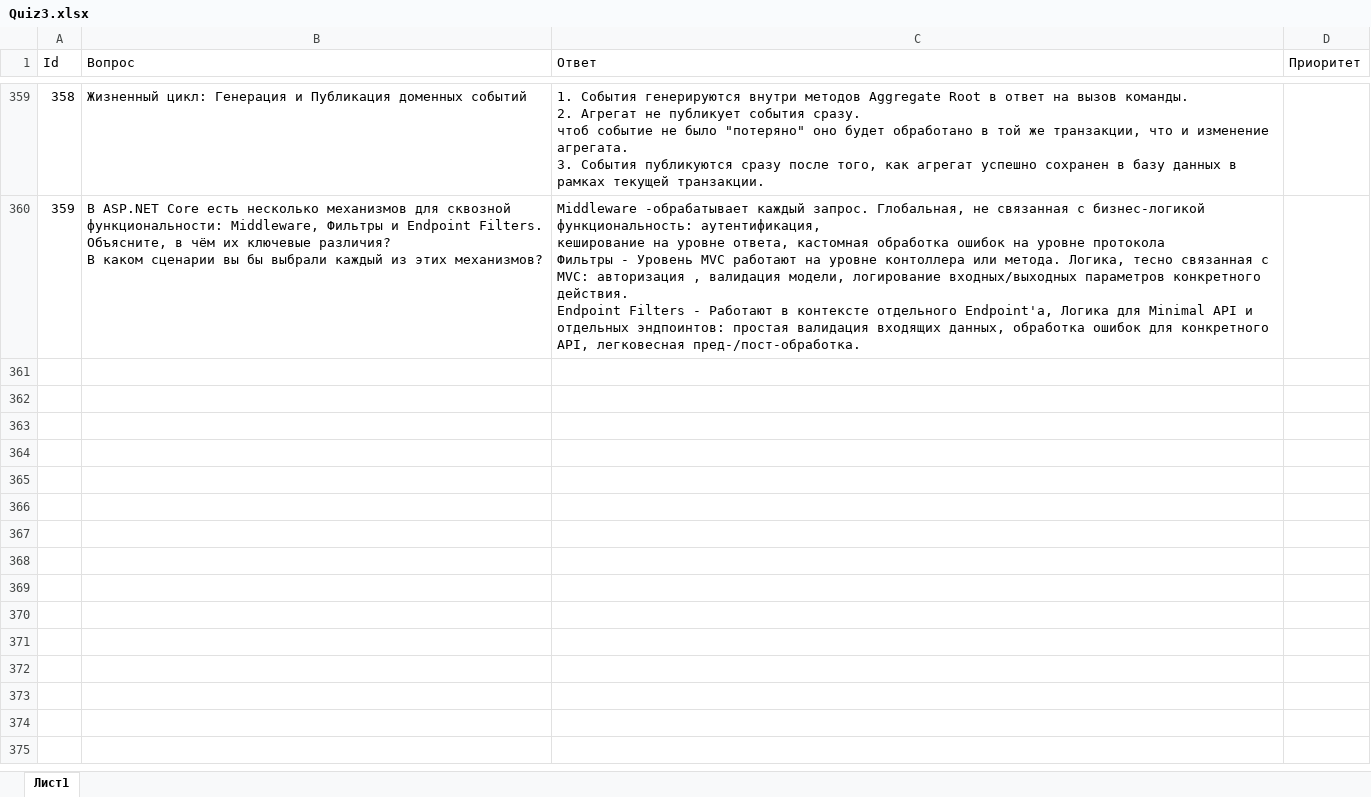
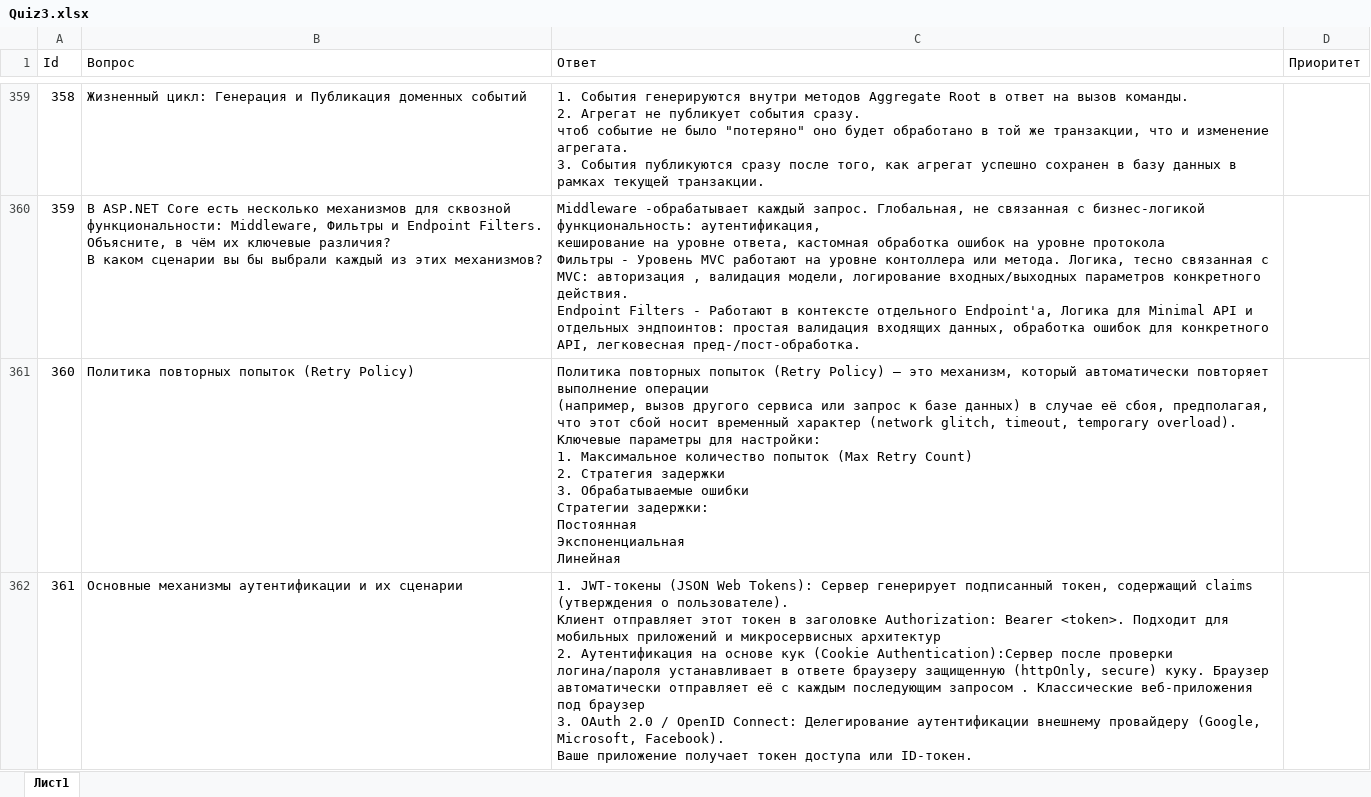
Before and after one commit to pollosatyi/Quiz-3, an Excel workbook: Quiz 3/bin/Debug/net9.0/Quiz3.xlsx, sheet Лист1, drawn as a sheet; only a part is shown, gaps mark what is left out; values as stored, in another font and other column widths than the file's, no borders; ↵ is a line break in a cell; the diff covers the shown part only; the diff names each change by its address in the sheet, - before the commit and + after, or states it on an @@ line.

Commit message:
5555

```diff
--- a/Quiz 3/bin/Debug/net9.0/Quiz3.xlsx (sheet Лист1)
+++ b/Quiz 3/bin/Debug/net9.0/Quiz3.xlsx (sheet Лист1)
+row 361: 360 | Политика повторных попыток (Retry Policy) | Политика повторных попыток (Retry Policy) — это механизм, который автоматически повторяет выполнение операции ↵ (например, вызов другого сервиса или запрос к базе данных) в случае её сбоя, предполагая, ↵ что этот сбой носит временный характер (network glitch, timeout, temporary overload). ↵ Ключевые параметры для настройки: ↵ 1. Максимальное количество попыток (Max Retry Count) ↵ 2. Стратегия задержки ↵ 3. Обрабатываемые ошибки ↵ Стратегии задержки: ↵ Постоянная ↵ Экспоненциальная ↵ Линейная
+row 362: 361 | Основные механизмы аутентификации и их сценарии | 1. JWT-токены (JSON Web Tokens): Сервер генерирует подписанный токен, содержащий claims (утверждения о пользователе). ↵ Клиент отправляет этот токен в заголовке Authorization: Bearer <token>. Подходит для мобильных приложений и микросервисных архитектур ↵ 2. Аутентификация на основе кук (Cookie Authentication):Сервер после проверки логина/пароля устанавливает в ответе браузеру защищенную (httpOnly, secure) куку. Браузер автоматически отправляет её с каждым последующим запросом . Классические веб-приложения под браузер ↵ 3. OAuth 2.0 / OpenID Connect: Делегирование аутентификации внешнему провайдеру (Google, Microsoft, Facebook). ↵ Ваше приложение получает токен доступа или ID-токен.
```
Also changed, not shown: 5 added rows and 3 edited cells elsewhere in this sheet.
